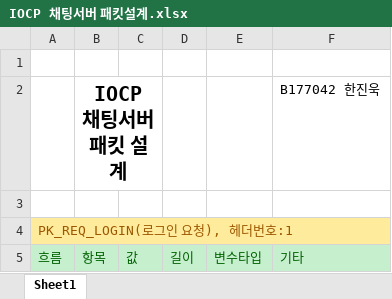
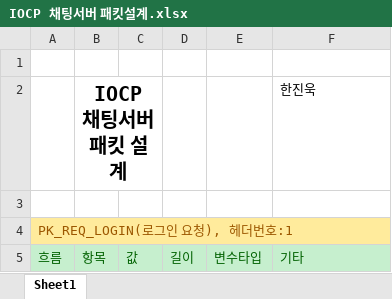
Before and after one commit to totol901/ChattingServer, an Excel workbook: IOCP 채팅서버 패킷설계.xlsx, sheet Sheet1, drawn as a sheet; only a part is shown; values as stored, in another font and other column widths than the file's, no borders; the diff names each change by its address in the sheet, - before the commit and + after, or states it on an @@ line.

```diff
--- a/IOCP 채팅서버 패킷설계.xlsx (sheet Sheet1)
+++ b/IOCP 채팅서버 패킷설계.xlsx (sheet Sheet1)
-F2 (기타): B177042 한진욱
+F2 (기타): 한진욱
```
